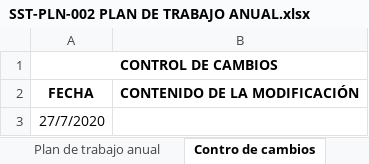
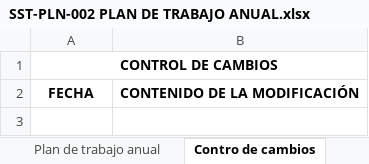
Before and after one commit to taniagisel2026-hub/SOFTWARE-SG-SST, an Excel workbook: Plantilla SG-SST 2026/I. PLANEAR/2.4.1 PLAN DE TRABAJO ANUAL/SST-PLN-002 PLAN DE TRABAJO ANUAL.xlsx, sheet Contro de cambios, drawn as a sheet; values as stored, in another font and other column widths than the file's, no borders; the diff names each change by its address in the sheet, - before the commit and + after, or states it on an @@ line.

```diff
--- a/Plantilla SG-SST 2026/I. PLANEAR/2.4.1 PLAN DE TRABAJO ANUAL/SST-PLN-002 PLAN DE TRABAJO ANUAL.xlsx (sheet Contro de cambios)
+++ b/Plantilla SG-SST 2026/I. PLANEAR/2.4.1 PLAN DE TRABAJO ANUAL/SST-PLN-002 PLAN DE TRABAJO ANUAL.xlsx (sheet Contro de cambios)
-row 3: 27/7/2020
```
Also changed, not shown: 53 other files.
